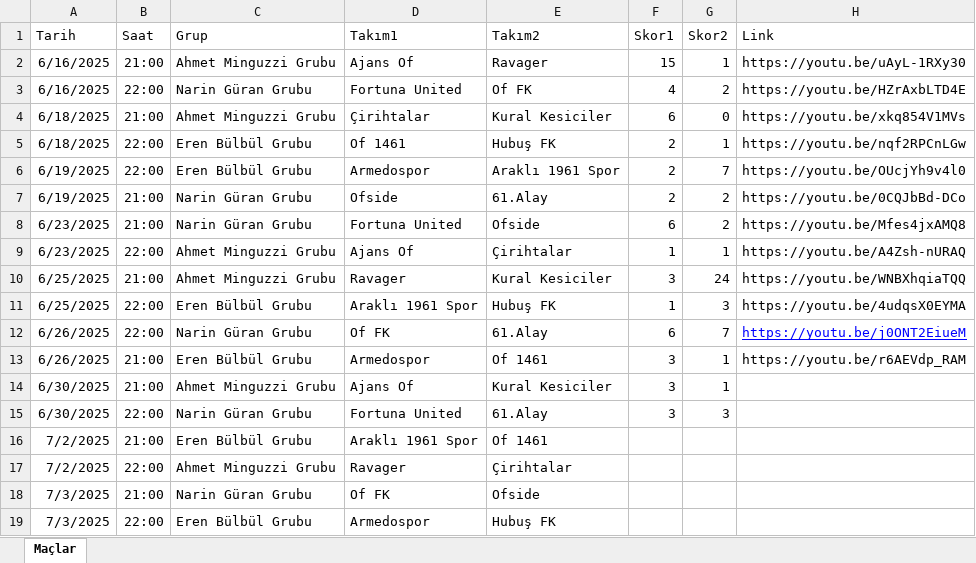
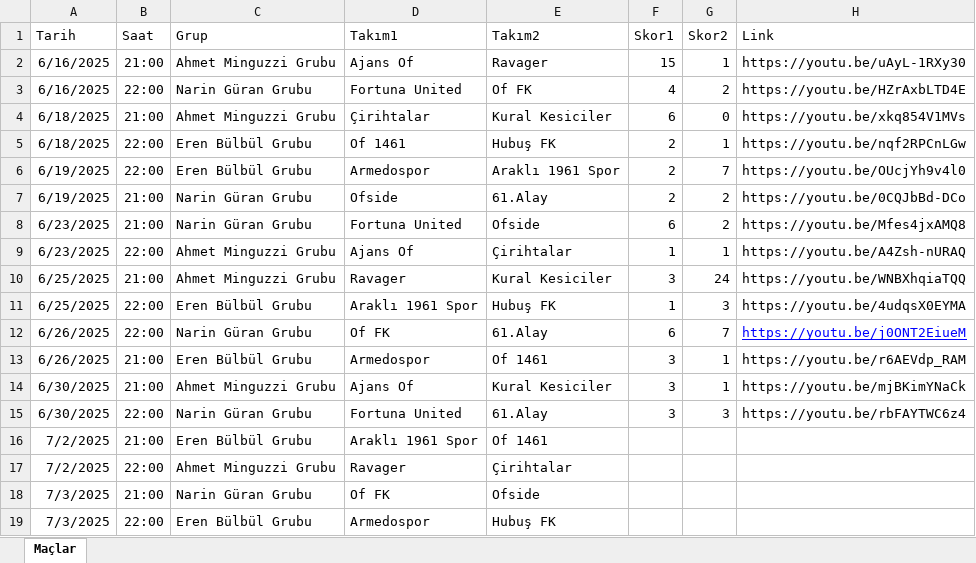
Before and after one commit to ofgencsaadet/d-8-ligi, an Excel workbook: data/mac-sonuclari.xlsx, sheet Maçlar, drawn as a sheet; values as stored, in another font and other column widths than the file's, no borders; the diff names each change by its address in the sheet, - before the commit and + after, or states it on an @@ line.

```diff
--- a/data/mac-sonuclari.xlsx (sheet Maçlar)
+++ b/data/mac-sonuclari.xlsx (sheet Maçlar)
-H14 (Link): (empty)
+H14 (Link): https://youtu.be/mjBKimYNaCk
-H15 (Link): (empty)
+H15 (Link): https://youtu.be/rbFAYTWC6z4
```
Also changed, not shown: 2 other files.
